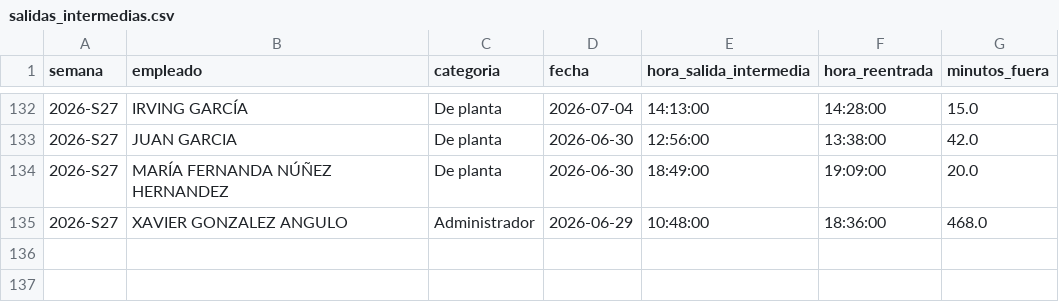
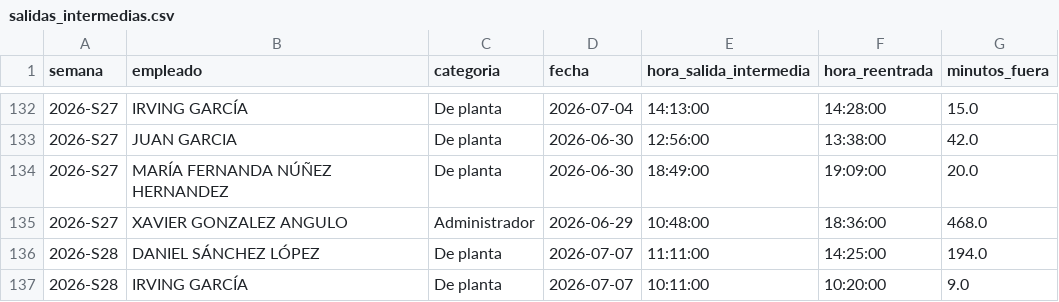
Before and after one commit to nadiaruppelmx-dot/process_attendance, a CSV file: data/processed/salidas_intermedias.csv, drawn as a sheet; only a part is shown, gaps mark what is left out.

```diff
--- a/data/processed/salidas_intermedias.csv
+++ b/data/processed/salidas_intermedias.csv
@@ -135 +135,3 @@
 2026-S27,XAVIER GONZALEZ ANGULO,Administrador,2026-06-29,10:48:00,18:36:00,468.0
+2026-S28,DANIEL SÁNCHEZ LÓPEZ,De planta,2026-07-07,11:11:00,14:25:00,194.0
+2026-S28,IRVING GARCÍA,De planta,2026-07-07,10:11:00,10:20:00,9.0
```
Also changed, not shown: data/processed/registros_diarios.csv, data/processed/resumen_semanal.csv.
